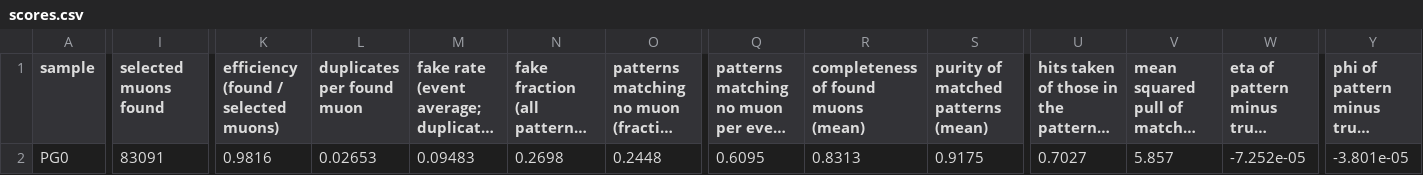
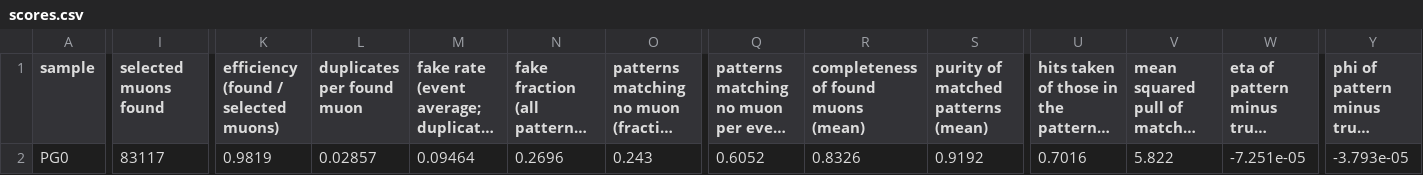
Before and after one commit to timhtetyanoo/acts-gpf-utilities, a CSV file: results/at-tdaq-mldev01/cpu_pg0_all/validation/scores.csv, drawn as a sheet; only a part is shown, gaps mark what is left out; long unchanged cells end in …; the diff covers the shown part only; the diff names each change by its address in the sheet, - before the commit and + after, or states it on an @@ line.

```diff
--- a/results/at-tdaq-mldev01/cpu_pg0_all/validation/scores.csv
+++ b/results/at-tdaq-mldev01/cpu_pg0_all/validation/scores.csv
-I2 (selected muons found): 83091
+I2 (selected muons found): 83117
-K2: 0.9816
+K2: 0.9819
-L2 (duplicates per found muon): 0.02653
+L2 (duplicates per found muon): 0.02857
-M2: 0.09483
+M2: 0.09464
-N2: 0.2698
+N2: 0.2696
-O2: 0.2448
+O2: 0.243
-Q2: 0.6095
+Q2: 0.6052
-R2: 0.8313
+R2: 0.8326
-S2: 0.9175
+S2: 0.9192
-U2: 0.7027
+U2: 0.7016
-V2: 5.857
+V2: 5.822
-W2: -7.252e-05
+W2: -7.251e-05
-Y2: -3.801e-05
+Y2: -3.793e-05
```
Also changed, not shown: 1 edited cell elsewhere in this file, results/at-tdaq-mldev01/compare/cpu_pg0_all_vs_cuda_v2_pg0_all/scores.csv, results/at-tdaq-mldev01/compare/cpu_pg200_all_vs_cuda_v2_pg200_all/scores.csv, 31 other files.
